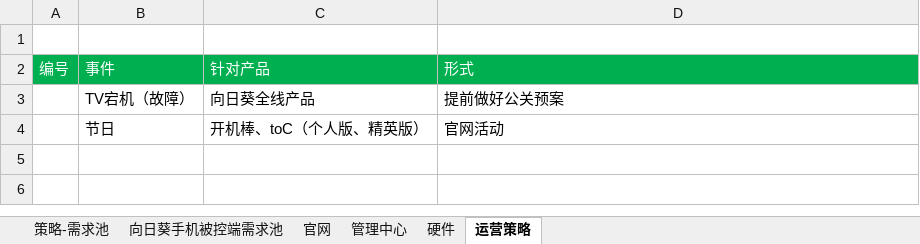
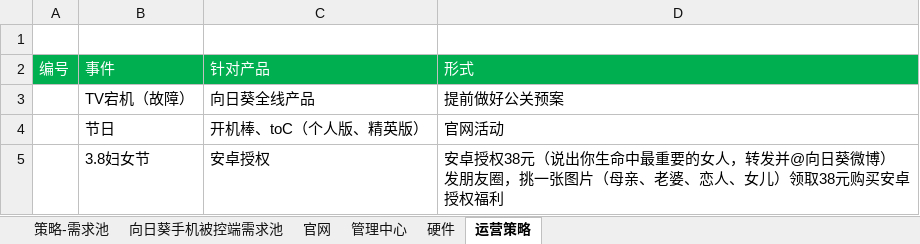
Before and after one commit to sentea1993/Learn_Notes, an Excel workbook: pm_notes/向日葵需求池-cxs收集.xlsx, sheet 运营策略, drawn as a sheet; values as stored, in another font and other column widths than the file's, no borders; ↵ is a line break in a cell; the diff names each change by its address in the sheet, - before the commit and + after, or states it on an @@ line.

```diff
--- a/pm_notes/向日葵需求池-cxs收集.xlsx (sheet 运营策略)
+++ b/pm_notes/向日葵需求池-cxs收集.xlsx (sheet 运营策略)
+row 5:  | 3.8妇女节 | 安卓授权 | 安卓授权38元（说出你生命中最重要的女人，转发并@向日葵微博） ↵ 发朋友圈，挑一张图片（母亲、老婆、恋人、女儿）领取38元购买安卓授权福利
```
Also changed, not shown: 5 other files.
